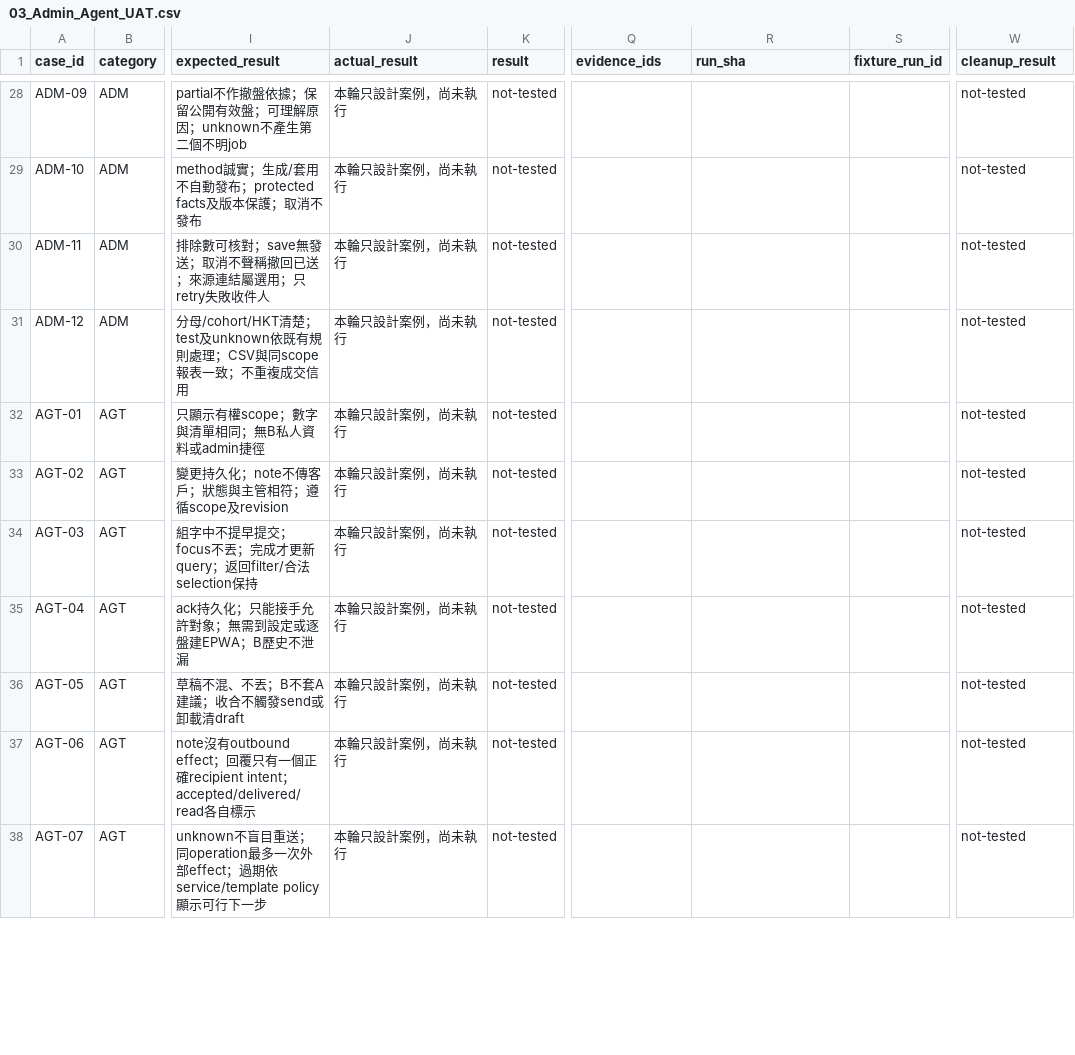
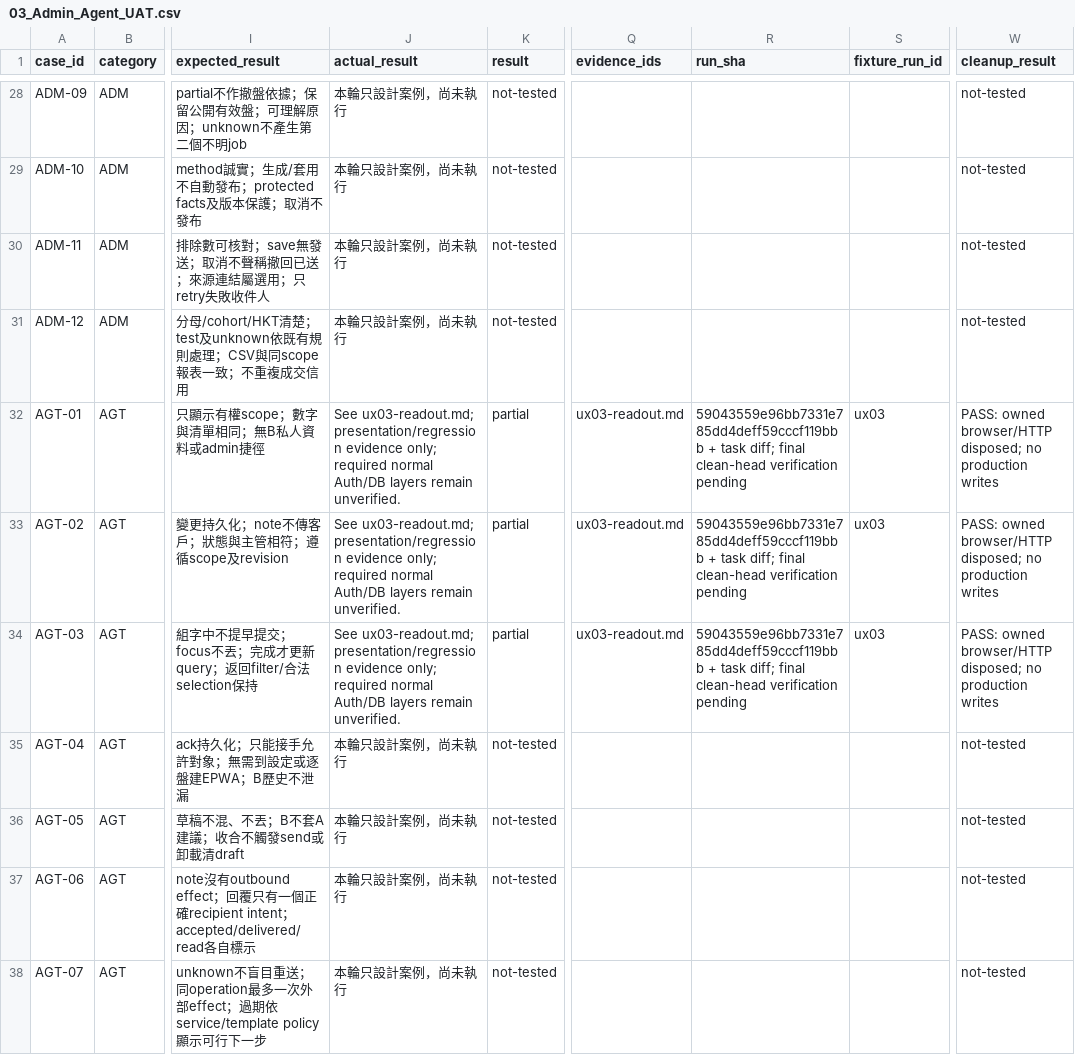
Before and after one commit to YNWAforever/earnestproperty, a CSV file: docs/reports/2026-10-13-admin-ux/03_Admin_Agent_UAT.csv, drawn as a sheet; only a part is shown, gaps mark what is left out; the diff covers the shown part only; the diff names each change by its address in the sheet, - before the commit and + after, or states it on an @@ line.

```diff
--- a/docs/reports/2026-10-13-admin-ux/03_Admin_Agent_UAT.csv
+++ b/docs/reports/2026-10-13-admin-ux/03_Admin_Agent_UAT.csv
-J32:J34 (actual_result): 本輪只設計案例，尚未執行
+J32:J34 (actual_result): See ux03-readout.md; presentation/regression evidence only; required normal Auth/DB layers remain unverified.
-K32:K34 (result): not-tested
+K32:K34 (result): partial
-Q32:Q34 (evidence_ids): (empty)
+Q32:Q34 (evidence_ids): ux03-readout.md
-R32:R34 (run_sha): (empty)
+R32:R34 (run_sha): 59043559e96bb7331e785dd4deff59cccf119bbb + task diff; final clean-head verification pending
-S32:S34 (fixture_run_id): (empty)
+S32:S34 (fixture_run_id): ux03
-W32:W34 (cleanup_result): not-tested
+W32:W34 (cleanup_result): PASS: owned browser/HTTP disposed; no production writes
```
Also changed, not shown: 41 edited cells elsewhere in this file, docs/reports/2026-10-13-admin-ux/04_Route_Coverage.csv, docs/reports/2026-10-13-admin-ux/05_Task_Traceability.csv, 13 other files.
